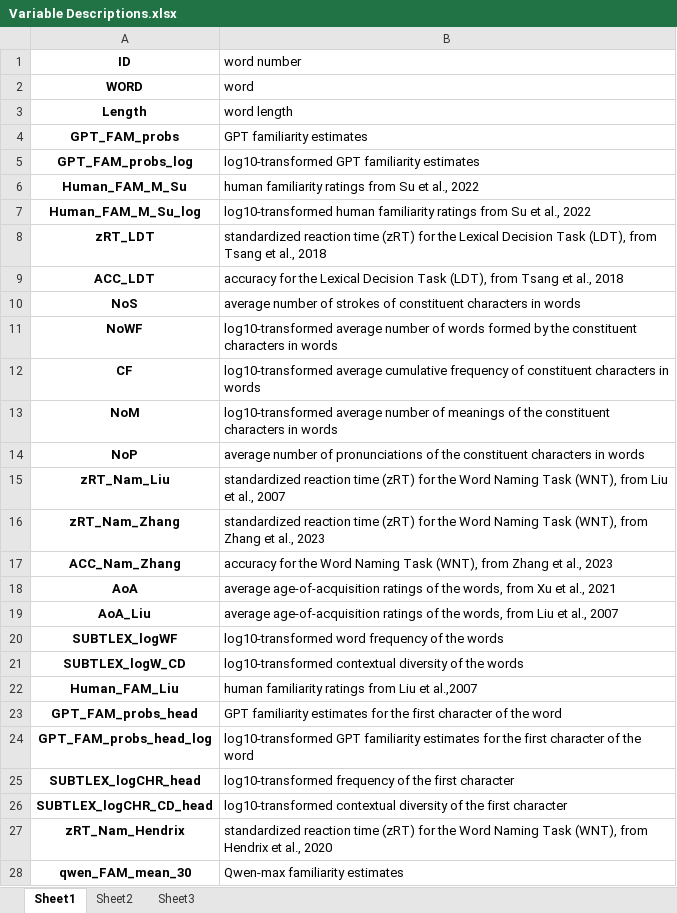
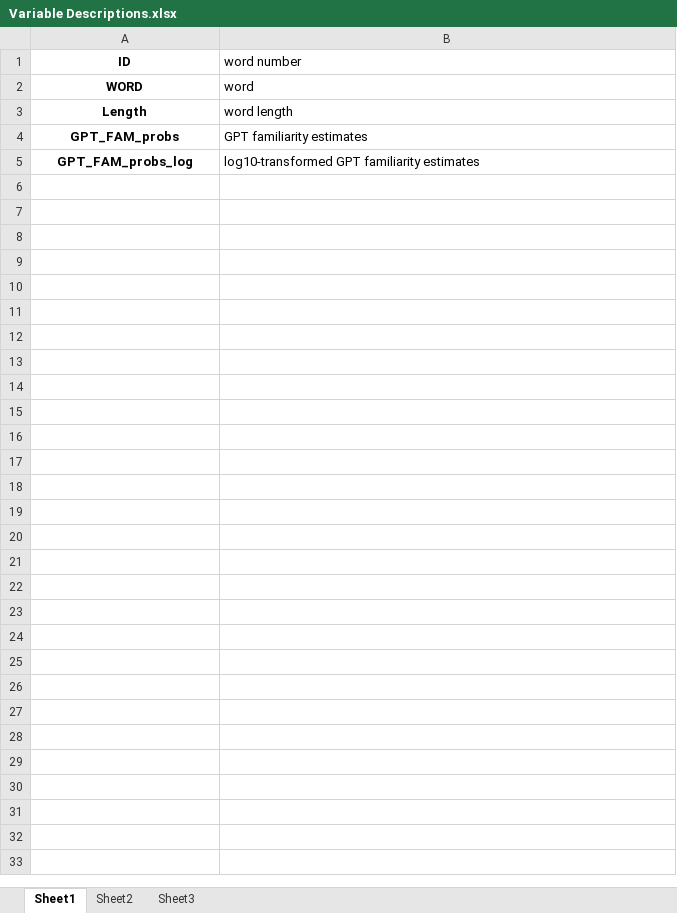
Before and after one commit to KKKConnie/LLM-familiarity, an Excel workbook: Data/Variable Descriptions.xlsx, sheet Sheet1, drawn as a sheet; values as stored, in another font and other column widths than the file's, no borders; the diff names each change by its address in the sheet, - before the commit and + after, or states it on an @@ line.

Commit message:
Update Data folder: refresh data files

```diff
--- a/Data/Variable Descriptions.xlsx (sheet Sheet1)
+++ b/Data/Variable Descriptions.xlsx (sheet Sheet1)
-row 6: Human_FAM_M_Su | human familiarity ratings from Su et al., 2022
-row 7: Human_FAM_M_Su_log | log10-transformed human familiarity ratings from Su et al., 2022
-row 8: zRT_LDT | standardized reaction time (zRT) for the Lexical Decision Task (LDT), from Tsang et al., 2018
-row 9: ACC_LDT | accuracy for the Lexical Decision Task (LDT), from Tsang et al., 2018
-row 10: NoS | average number of strokes of constituent characters in words
-row 11: NoWF | log10-transformed average number of words formed by the constituent characters in words
-row 12: CF | log10-transformed average cumulative frequency of constituent characters in words
-row 13: NoM | log10-transformed average number of meanings of the constituent characters in words
-row 14: NoP | average number of pronunciations of the constituent characters in words
-row 15: zRT_Nam_Liu | standardized reaction time (zRT) for the Word Naming Task (WNT), from Liu et al., 2007
-row 16: zRT_Nam_Zhang | standardized reaction time (zRT) for the Word Naming Task (WNT), from Zhang et al., 2023
-row 17: ACC_Nam_Zhang | accuracy for the Word Naming Task (WNT), from Zhang et al., 2023
-row 18: AoA | average age-of-acquisition ratings of the words, from Xu et al., 2021
-row 19: AoA_Liu | average age-of-acquisition ratings of the words, from Liu et al., 2007
-row 20: SUBTLEX_logWF | log10-transformed word frequency of the words
-row 21: SUBTLEX_logW_CD | log10-transformed contextual diversity of the words
-row 22: Human_FAM_Liu | human familiarity ratings from Liu et al.,2007
-row 23: GPT_FAM_probs_head | GPT familiarity estimates for the first character of the word
-row 24: GPT_FAM_probs_head_log | log10-transformed GPT familiarity estimates for the first character of the word
-row 25: SUBTLEX_logCHR_head | log10-transformed frequency of the first character
-row 26: SUBTLEX_logCHR_CD_head | log10-transformed contextual diversity of the first character
-row 27: zRT_Nam_Hendrix | standardized reaction time (zRT) for the Word Naming Task (WNT), from Hendrix et al., 2020
-row 28: qwen_FAM_mean_30 | Qwen-max familiarity estimates
```
Also changed, not shown: 4 other files.
